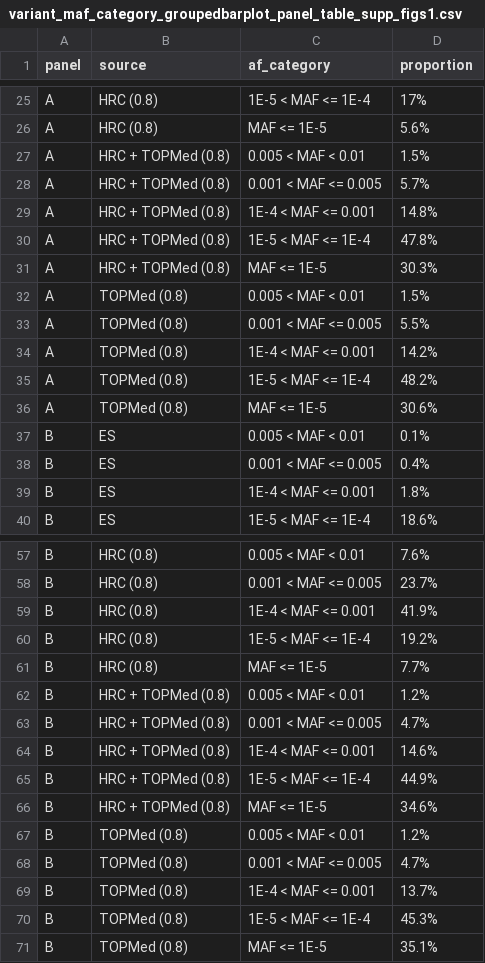
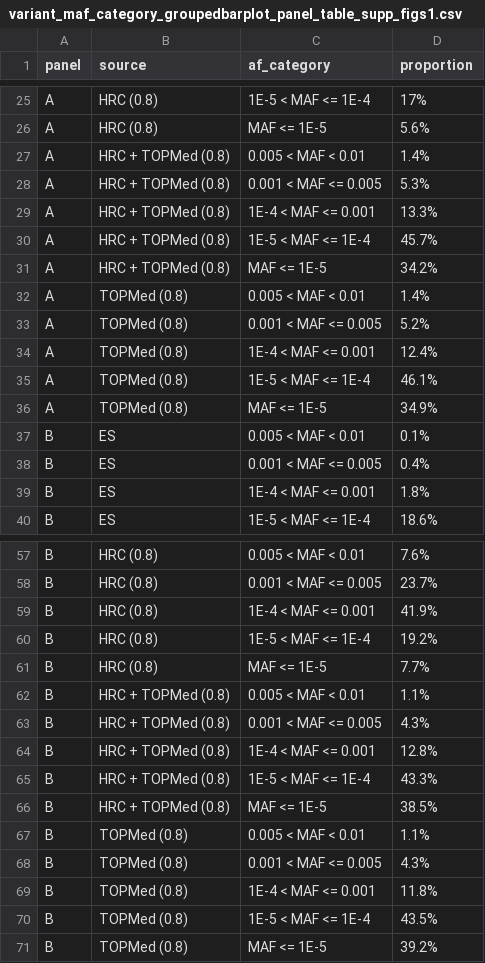
Before and after one commit to lamanda0227/imputation_brv, a CSV file: analysis/results/variant_maf_category_groupedbarplot_panel_table_supp_figs1.csv, drawn as a sheet; only a part is shown, gaps mark what is left out; the diff covers the shown part only.

```diff
--- a/analysis/results/variant_maf_category_groupedbarplot_panel_table_supp_figs1.csv
+++ b/analysis/results/variant_maf_category_groupedbarplot_panel_table_supp_figs1.csv
@@ -26,12 +26,12 @@ A,HRC (0.8),1E-5 < MAF <= 1E-4,17%
 A,HRC (0.8),MAF <= 1E-5,5.6%
-A,HRC + TOPMed (0.8),0.005 < MAF < 0.01,1.5%
-A,HRC + TOPMed (0.8),0.001 < MAF <= 0.005,5.7%
-A,HRC + TOPMed (0.8),1E-4 < MAF <= 0.001,14.8%
-A,HRC + TOPMed (0.8),1E-5 < MAF <= 1E-4,47.8%
-A,HRC + TOPMed (0.8),MAF <= 1E-5,30.3%
-A,TOPMed (0.8),0.005 < MAF < 0.01,1.5%
-A,TOPMed (0.8),0.001 < MAF <= 0.005,5.5%
-A,TOPMed (0.8),1E-4 < MAF <= 0.001,14.2%
-A,TOPMed (0.8),1E-5 < MAF <= 1E-4,48.2%
-A,TOPMed (0.8),MAF <= 1E-5,30.6%
+A,HRC + TOPMed (0.8),0.005 < MAF < 0.01,1.4%
+A,HRC + TOPMed (0.8),0.001 < MAF <= 0.005,5.3%
+A,HRC + TOPMed (0.8),1E-4 < MAF <= 0.001,13.3%
+A,HRC + TOPMed (0.8),1E-5 < MAF <= 1E-4,45.7%
+A,HRC + TOPMed (0.8),MAF <= 1E-5,34.2%
+A,TOPMed (0.8),0.005 < MAF < 0.01,1.4%
+A,TOPMed (0.8),0.001 < MAF <= 0.005,5.2%
+A,TOPMed (0.8),1E-4 < MAF <= 0.001,12.4%
+A,TOPMed (0.8),1E-5 < MAF <= 1E-4,46.1%
+A,TOPMed (0.8),MAF <= 1E-5,34.9%
 B,ES,0.005 < MAF < 0.01,0.1%
@@ -61,11 +61,11 @@ B,HRC (0.8),1E-5 < MAF <= 1E-4,19.2%
 B,HRC (0.8),MAF <= 1E-5,7.7%
-B,HRC + TOPMed (0.8),0.005 < MAF < 0.01,1.2%
-B,HRC + TOPMed (0.8),0.001 < MAF <= 0.005,4.7%
-B,HRC + TOPMed (0.8),1E-4 < MAF <= 0.001,14.6%
-B,HRC + TOPMed (0.8),1E-5 < MAF <= 1E-4,44.9%
-B,HRC + TOPMed (0.8),MAF <= 1E-5,34.6%
-B,TOPMed (0.8),0.005 < MAF < 0.01,1.2%
-B,TOPMed (0.8),0.001 < MAF <= 0.005,4.7%
-B,TOPMed (0.8),1E-4 < MAF <= 0.001,13.7%
-B,TOPMed (0.8),1E-5 < MAF <= 1E-4,45.3%
-B,TOPMed (0.8),MAF <= 1E-5,35.1%
+B,HRC + TOPMed (0.8),0.005 < MAF < 0.01,1.1%
+B,HRC + TOPMed (0.8),0.001 < MAF <= 0.005,4.3%
+B,HRC + TOPMed (0.8),1E-4 < MAF <= 0.001,12.8%
+B,HRC + TOPMed (0.8),1E-5 < MAF <= 1E-4,43.3%
+B,HRC + TOPMed (0.8),MAF <= 1E-5,38.5%
+B,TOPMed (0.8),0.005 < MAF < 0.01,1.1%
+B,TOPMed (0.8),0.001 < MAF <= 0.005,4.3%
+B,TOPMed (0.8),1E-4 < MAF <= 0.001,11.8%
+B,TOPMed (0.8),1E-5 < MAF <= 1E-4,43.5%
+B,TOPMed (0.8),MAF <= 1E-5,39.2%
```
Also changed, not shown: 16 edited cells elsewhere in this file, analysis/results/variant_maf_category_groupedbarplot_panel_table_supp_fig1.csv, 12 other files.
